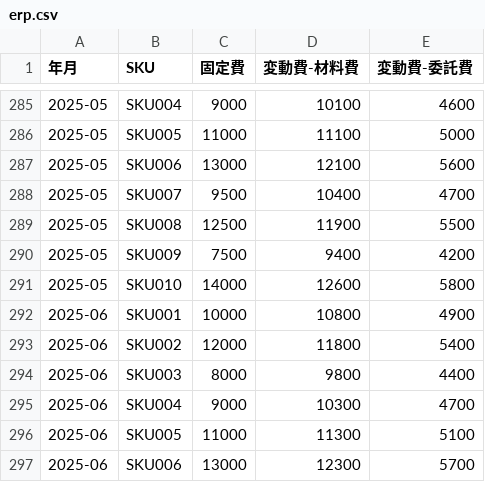
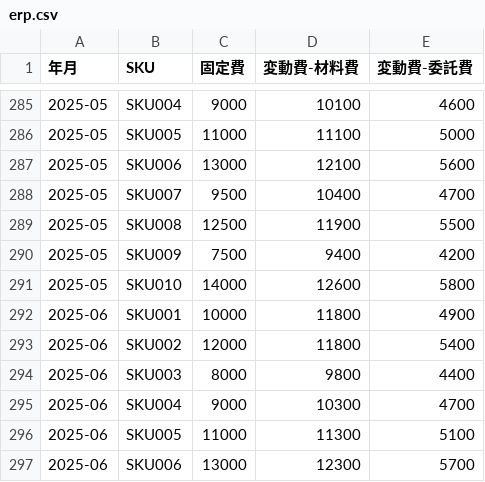
Before and after one commit to yoichiro0abe/agentic-rag-app, a CSV file: sampledata/erp.csv, drawn as a sheet; only a part is shown, gaps mark what is left out.

```diff
--- a/sampledata/erp.csv
+++ b/sampledata/erp.csv
@@ -291,3 +291,3 @@
 2025-05,SKU010,14000,12600,5800
-2025-06,SKU001,10000,10800,4900
+2025-06,SKU001,10000,11800,4900
 2025-06,SKU002,12000,11800,5400
```
Also changed, not shown: 1 other file.
